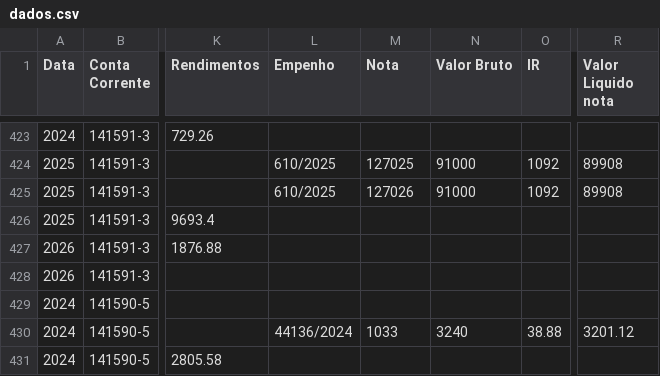
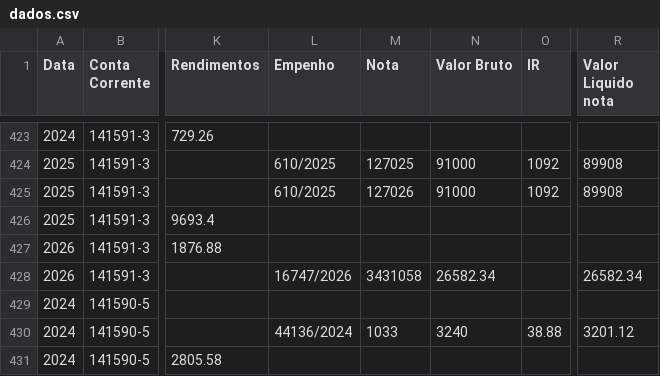
Before and after one commit to controleconveniosmaringa-a11y/controle-emendas, a CSV file: dados.csv, drawn as a sheet; only a part is shown, gaps mark what is left out; the diff names each change by its address in the sheet, - before the commit and + after, or states it on an @@ line.

Commit message:
Atualização contábil em tempo real via painel de controle 📊

```diff
--- a/dados.csv
+++ b/dados.csv
-L428 (Empenho): (empty)
+L428 (Empenho): 16747/2026
-M428 (Nota): (empty)
+M428 (Nota): 3431058
-N428 (Valor Bruto): (empty)
+N428 (Valor Bruto): 26582.34
-R428 (Valor Liquido nota): (empty)
+R428 (Valor Liquido nota): 26582.34
```
